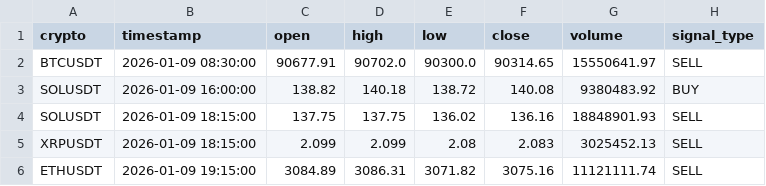
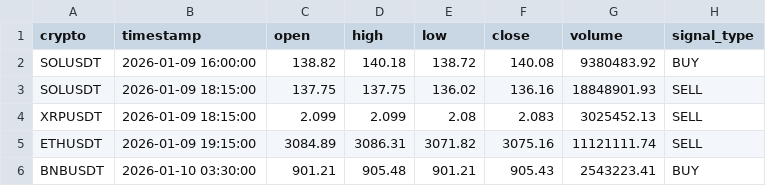
Before and after one commit to asusrog1650/automation_run_15mins, a CSV file: last_signals.csv, drawn as a sheet.

```diff
--- a/last_signals.csv
+++ b/last_signals.csv
@@ -1,3 +1,2 @@
 crypto,timestamp,open,high,low,close,volume,signal_type
-BTCUSDT,2026-01-09 08:30:00,90677.91,90702.0,90300.0,90314.65,15550641.97,SELL
 SOLUSDT,2026-01-09 16:00:00,138.82,140.18,138.72,140.08,9380483.92,BUY
@@ -6 +5,2 @@ XRPUSDT,2026-01-09 18:15:00,2.099,2.099,2.08,2.083,3025452.13,SELL
 ETHUSDT,2026-01-09 19:15:00,3084.89,3086.31,3071.82,3075.16,11121111.74,SELL
+BNBUSDT,2026-01-10 03:30:00,901.21,905.48,901.21,905.43,2543223.41,BUY
```
